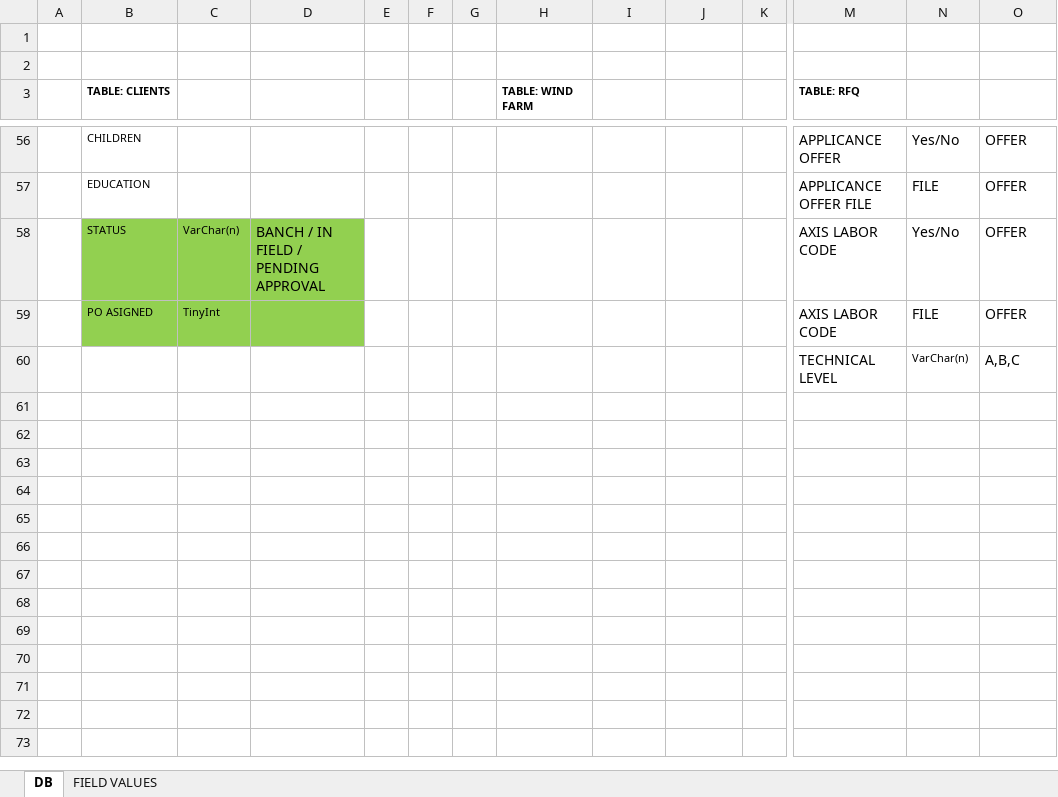
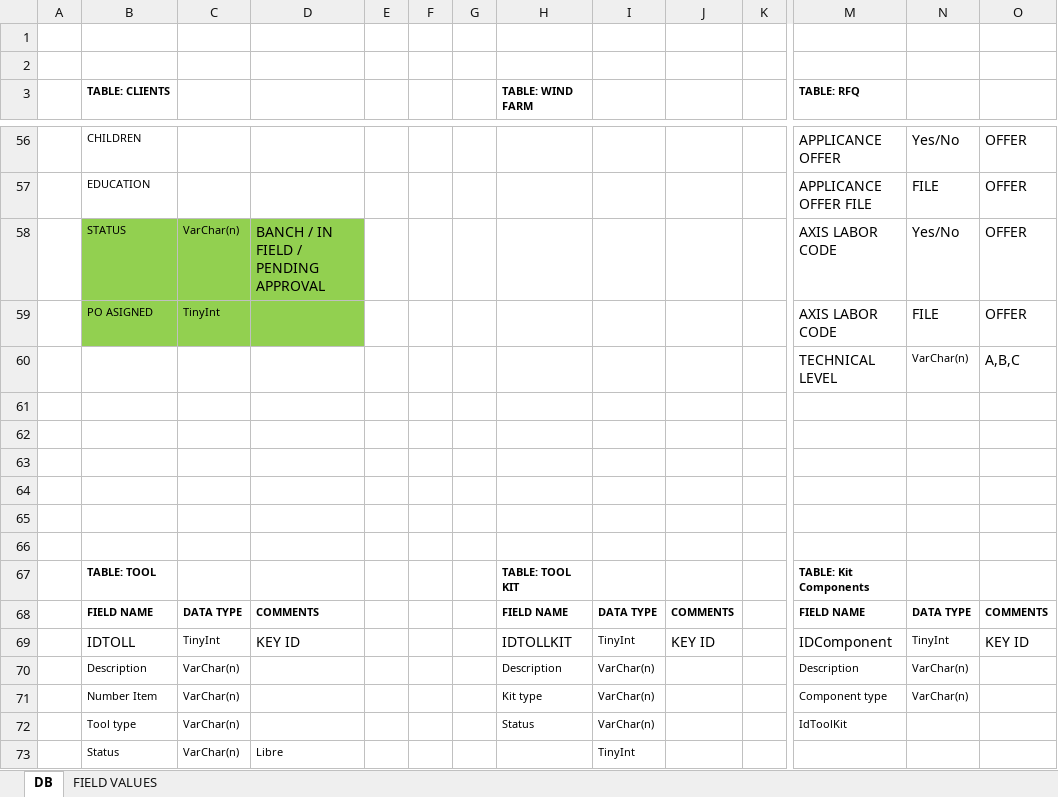
Before and after one commit to josean14/axis, an Excel workbook: Documentacion/DBASE MODEL V2 PPT.xlsx, sheet DB, drawn as a sheet; only a part is shown, gaps mark what is left out; values as stored, in another font and other column widths than the file's, no borders; charts and pictures not drawn; rows hold the shown columns only; the diff names each change by its address in the sheet, - before the commit and + after, or states it on an @@ line.

Commit message:
DB con Tools

```diff
--- a/Documentacion/DBASE MODEL V2 PPT.xlsx (sheet DB)
+++ b/Documentacion/DBASE MODEL V2 PPT.xlsx (sheet DB)
+row 61: (empty)
+row 62: (empty)
+row 63: (empty)
+row 64: (empty)
+row 65: (empty)
+row 66: (empty)
+row 67:  | TABLE: TOOL |  |  |  |  |  | TABLE: TOOL KIT |  |  |  | TABLE: Kit Components
+row 68:  | FIELD NAME | DATA TYPE | COMMENTS |  |  |  | FIELD NAME | DATA TYPE | COMMENTS |  | FIELD NAME | DATA TYPE | COMMENTS
+row 69:  | IDTOLL | TinyInt | KEY ID |  |  |  | IDTOLLKIT | TinyInt | KEY ID |  | IDComponent | TinyInt | KEY ID
+row 70:  | Description | VarChar(n) |  |  |  |  | Description | VarChar(n) |  |  | Description | VarChar(n)
+row 71:  | Number Item | VarChar(n) |  |  |  |  | Kit type | VarChar(n) |  |  | Component type | VarChar(n)
+row 72:  | Tool type | VarChar(n) |  |  |  |  | Status | VarChar(n) |  |  | IdToolKit
+row 73:  | Status | VarChar(n) | Libre |  |  |  |  | TinyInt
```
Also changed, not shown: 1 other file.
